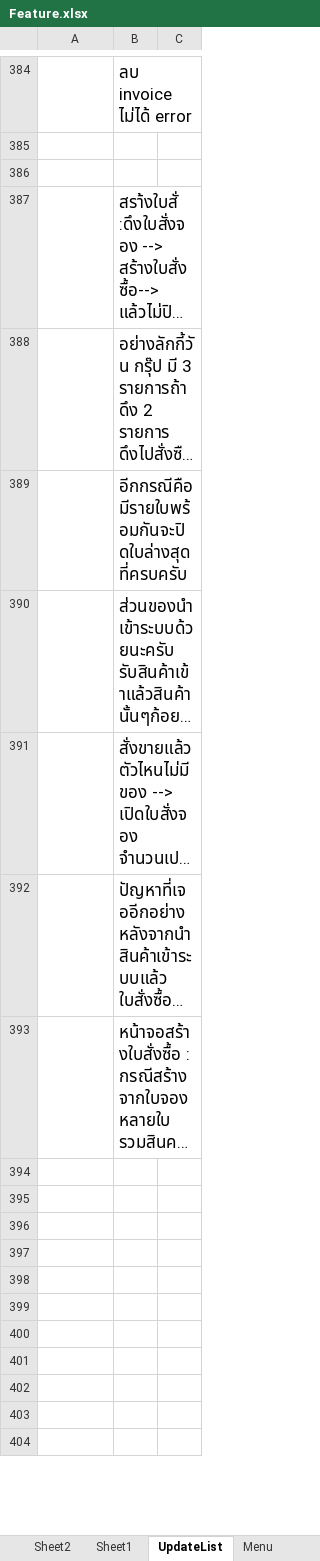
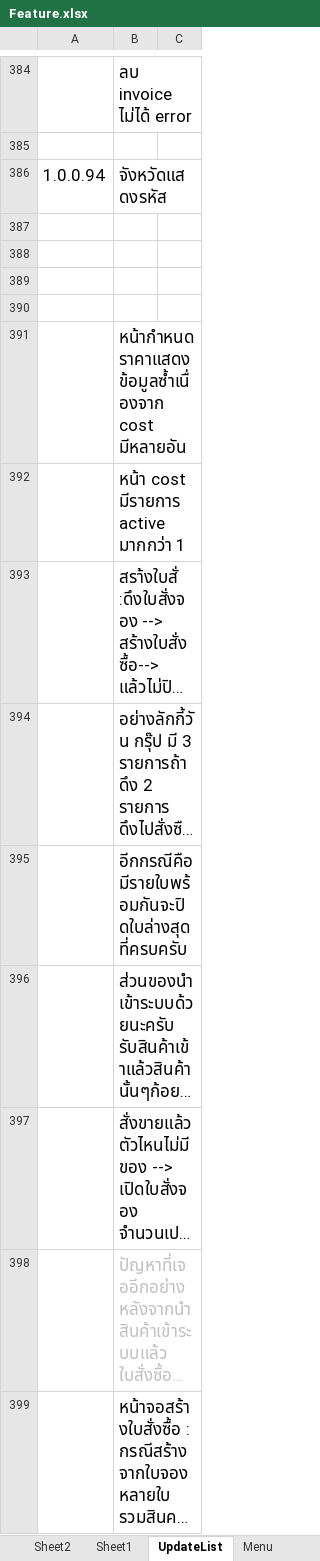
Before and after one commit to artit1981/ubproject, an Excel workbook: _Doc/Feature.xlsx, sheet UpdateList, drawn as a sheet; only a part is shown, gaps mark what is left out; the shorter side is filled out with more unchanged rows; long unchanged cells end in …; values as stored, in another font and other column widths than the file's, no borders; addresses are those after the commit; the diff names each change by its address in the sheet, - before the commit and + after, or states it on an @@ line.

```diff
--- a/_Doc/Feature.xlsx (sheet UpdateList)
+++ b/_Doc/Feature.xlsx (sheet UpdateList)
+row 386: 1.0.0.94 | จังหวัดแสดงรหัส
+row 388: (empty)
+row 389: (empty)
+row 390: (empty)
+row 391:  | หน้ากำหนดราคาแสดงข้อมูลซ้ำเนื่องจาก cost มีหลายอัน
+row 392:  | หน้า cost มีรายการ active มากกว่า 1
-B398 text colour: black
+B398 text colour: #BFBFBF
```
Also changed, not shown: 8 other files.
